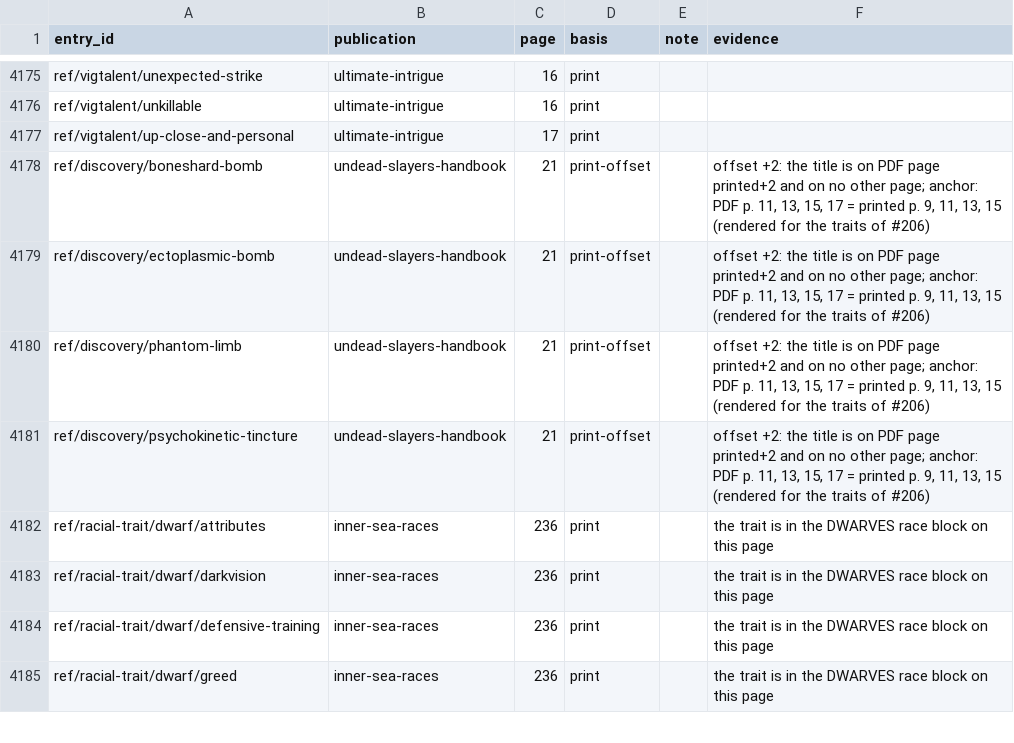
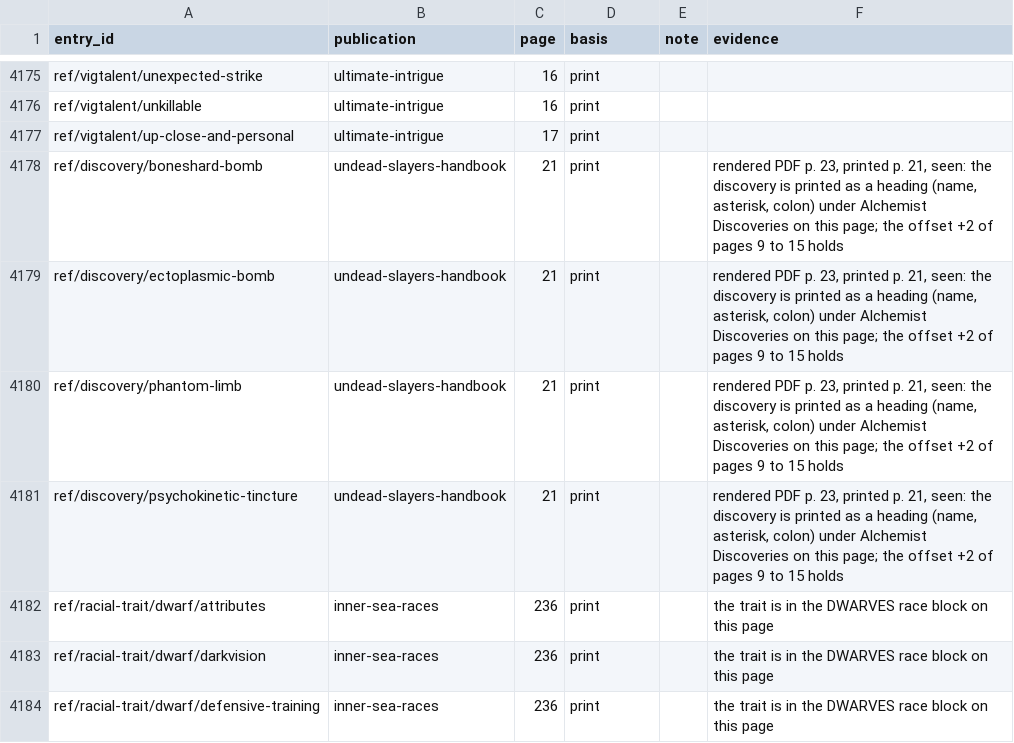
Before and after one commit to phynics/cast-iron-data, a TSV file: scripts/citation-print-pages-170.tsv, drawn as a sheet; only a part is shown, gaps mark what is left out; the shorter side is filled out with more unchanged rows.

```diff
--- a/scripts/citation-print-pages-170.tsv
+++ b/scripts/citation-print-pages-170.tsv
@@ -4177,6 +4177,6 @@ ref/vigtalent/unkillable	ultimate-intrigue	16	print
 ref/vigtalent/up-close-and-personal	ultimate-intrigue	17	print		
-ref/discovery/boneshard-bomb	undead-slayers-handbook	21	print-offset		offset +2: the title is on PDF page printed+2 and on no other page; anchor: PDF p. 11, 13, 15, 17 = printed p. 9, 11, 13, 15 (rendered for the traits of #206)
-ref/discovery/ectoplasmic-bomb	undead-slayers-handbook	21	print-offset		offset +2: the title is on PDF page printed+2 and on no other page; anchor: PDF p. 11, 13, 15, 17 = printed p. 9, 11, 13, 15 (rendered for the traits of #206)
-ref/discovery/phantom-limb	undead-slayers-handbook	21	print-offset		offset +2: the title is on PDF page printed+2 and on no other page; anchor: PDF p. 11, 13, 15, 17 = printed p. 9, 11, 13, 15 (rendered for the traits of #206)
-ref/discovery/psychokinetic-tincture	undead-slayers-handbook	21	print-offset		offset +2: the title is on PDF page printed+2 and on no other page; anchor: PDF p. 11, 13, 15, 17 = printed p. 9, 11, 13, 15 (rendered for the traits of #206)
+ref/discovery/boneshard-bomb	undead-slayers-handbook	21	print		rendered PDF p. 23, printed p. 21, seen: the discovery is printed as a heading (name, asterisk, colon) under Alchemist Discoveries on this page; the offset +2 of pages 9 to 15 holds
+ref/discovery/ectoplasmic-bomb	undead-slayers-handbook	21	print		rendered PDF p. 23, printed p. 21, seen: the discovery is printed as a heading (name, asterisk, colon) under Alchemist Discoveries on this page; the offset +2 of pages 9 to 15 holds
+ref/discovery/phantom-limb	undead-slayers-handbook	21	print		rendered PDF p. 23, printed p. 21, seen: the discovery is printed as a heading (name, asterisk, colon) under Alchemist Discoveries on this page; the offset +2 of pages 9 to 15 holds
+ref/discovery/psychokinetic-tincture	undead-slayers-handbook	21	print		rendered PDF p. 23, printed p. 21, seen: the discovery is printed as a heading (name, asterisk, colon) under Alchemist Discoveries on this page; the offset +2 of pages 9 to 15 holds
 ref/racial-trait/dwarf/attributes	inner-sea-races	236	print		the trait is in the DWARVES race block on this page
```
